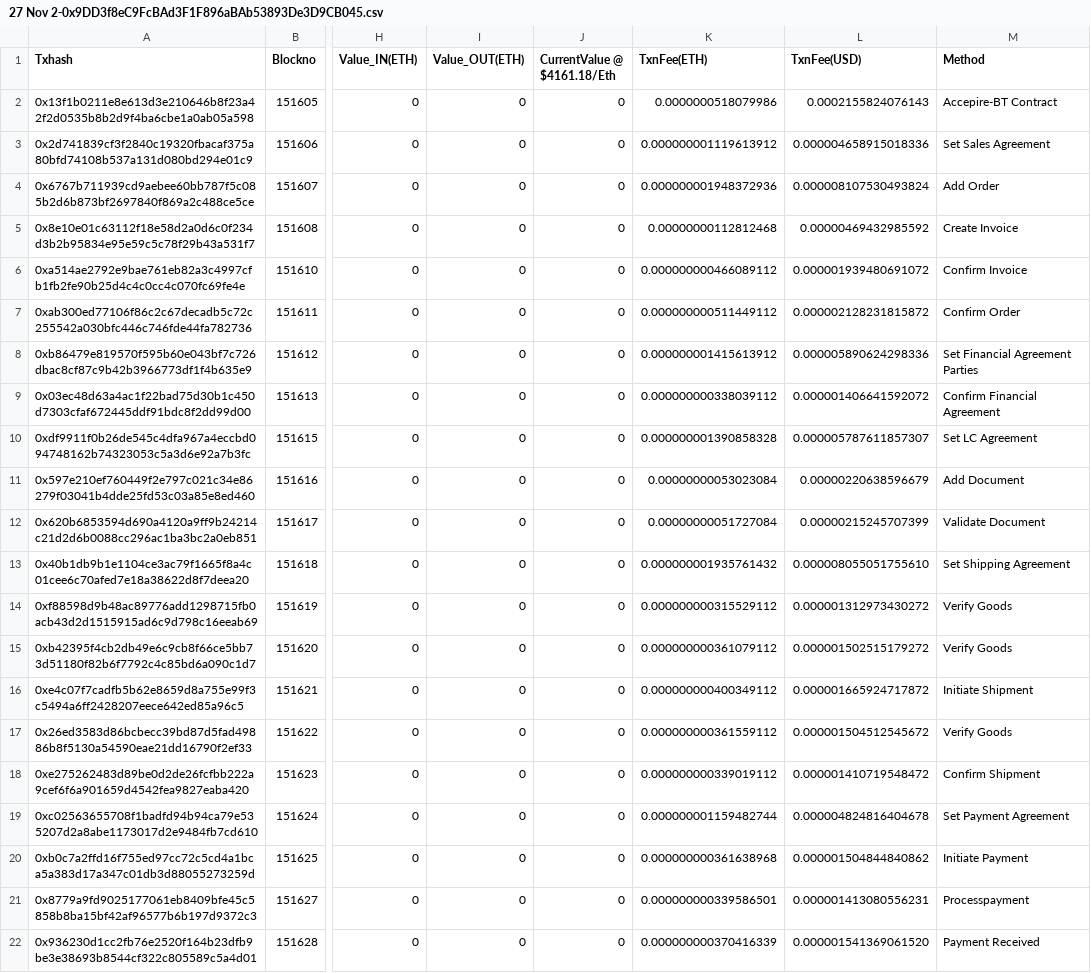
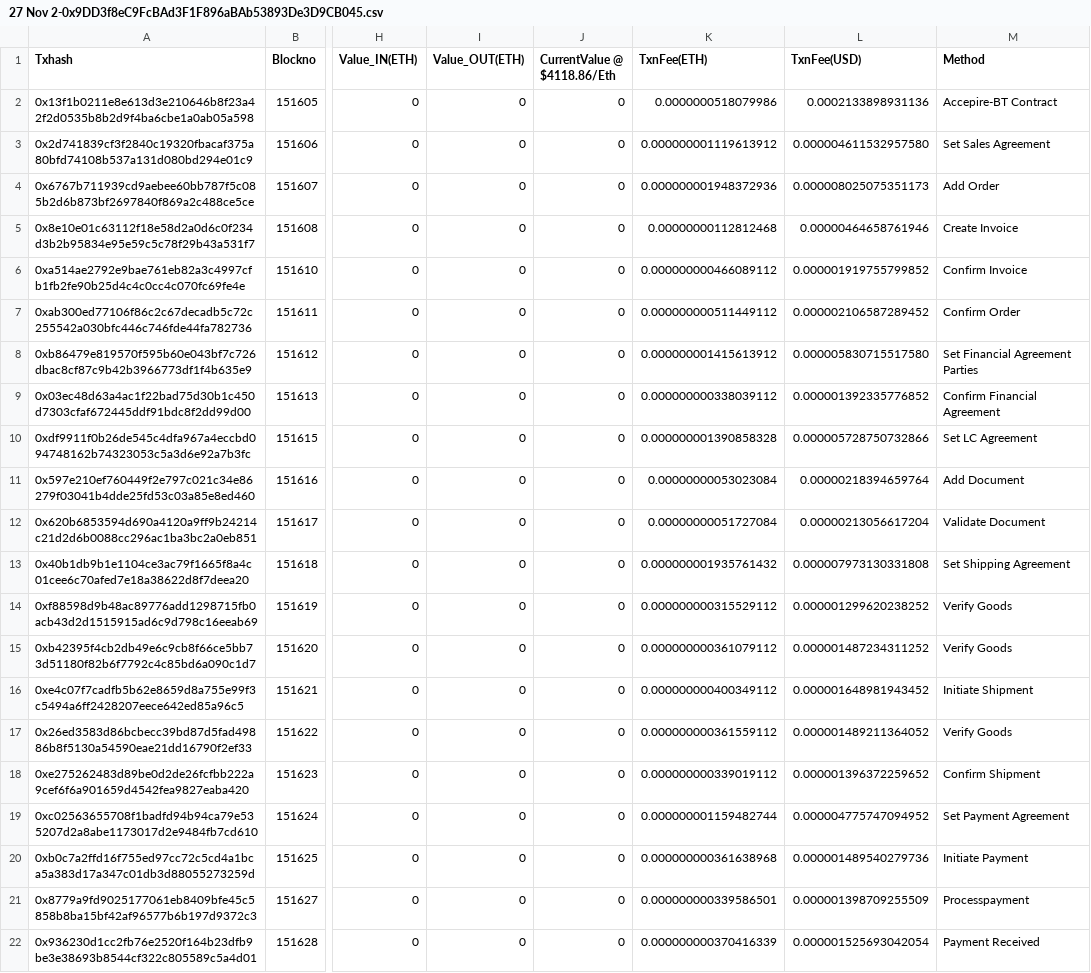
Before and after one commit to bhatasif17/Accepire-BT-Data, a CSV file: OPtimistic Ethereum/27 Nov 2-0x9DD3f8eC9FcBAd3F1F896aBAb53893De3D9CB045.csv, drawn as a sheet; only a part is shown, gaps mark what is left out; the diff names each change by its address in the sheet, - before the commit and + after, or states it on an @@ line.

```diff
--- a/OPtimistic Ethereum/27 Nov 2-0x9DD3f8eC9FcBAd3F1F896aBAb53893De3D9CB045.csv
+++ b/OPtimistic Ethereum/27 Nov 2-0x9DD3f8eC9FcBAd3F1F896aBAb53893De3D9CB045.csv
-J1: CurrentValue @ $4161.18/Eth
+J1: CurrentValue @ $4118.86/Eth
-L2 (TxnFee(USD)): 0.0002155824076143
+L2 (TxnFee(USD)): 0.0002133898931136
-L3 (TxnFee(USD)): 0.000004658915018336
+L3 (TxnFee(USD)): 0.000004611532957580
-L4 (TxnFee(USD)): 0.000008107530493824
+L4 (TxnFee(USD)): 0.000008025075351173
-L5 (TxnFee(USD)): 0.00000469432985592
+L5 (TxnFee(USD)): 0.00000464658761946
-L6 (TxnFee(USD)): 0.000001939480691072
+L6 (TxnFee(USD)): 0.000001919755799852
-L7 (TxnFee(USD)): 0.000002128231815872
+L7 (TxnFee(USD)): 0.000002106587289452
-L8 (TxnFee(USD)): 0.000005890624298336
+L8 (TxnFee(USD)): 0.000005830715517580
-L9 (TxnFee(USD)): 0.000001406641592072
+L9 (TxnFee(USD)): 0.000001392335776852
-L10 (TxnFee(USD)): 0.000005787611857307
+L10 (TxnFee(USD)): 0.000005728750732866
-L11 (TxnFee(USD)): 0.00000220638596679
+L11 (TxnFee(USD)): 0.00000218394659764
-L12 (TxnFee(USD)): 0.00000215245707399
+L12 (TxnFee(USD)): 0.00000213056617204
-L13 (TxnFee(USD)): 0.000008055051755610
+L13 (TxnFee(USD)): 0.000007973130331808
-L14 (TxnFee(USD)): 0.000001312973430272
+L14 (TxnFee(USD)): 0.000001299620238252
-L15 (TxnFee(USD)): 0.000001502515179272
+L15 (TxnFee(USD)): 0.000001487234311252
-L16 (TxnFee(USD)): 0.000001665924717872
+L16 (TxnFee(USD)): 0.000001648981943452
-L17 (TxnFee(USD)): 0.000001504512545672
+L17 (TxnFee(USD)): 0.000001489211364052
-L18 (TxnFee(USD)): 0.000001410719548472
+L18 (TxnFee(USD)): 0.000001396372259652
-L19 (TxnFee(USD)): 0.000004824816404678
+L19 (TxnFee(USD)): 0.000004775747094952
-L20 (TxnFee(USD)): 0.000001504844840862
+L20 (TxnFee(USD)): 0.000001489540279736
-L21 (TxnFee(USD)): 0.000001413080556231
+L21 (TxnFee(USD)): 0.000001398709255509
-L22 (TxnFee(USD)): 0.000001541369061520
+L22 (TxnFee(USD)): 0.000001525693042054
```
Also changed, not shown: Rinkeby/27 Nov 2-0xAf15F21fB8B84D5C046Db4C13CDBa01Bc8616F9a.csv, 12 other files.
